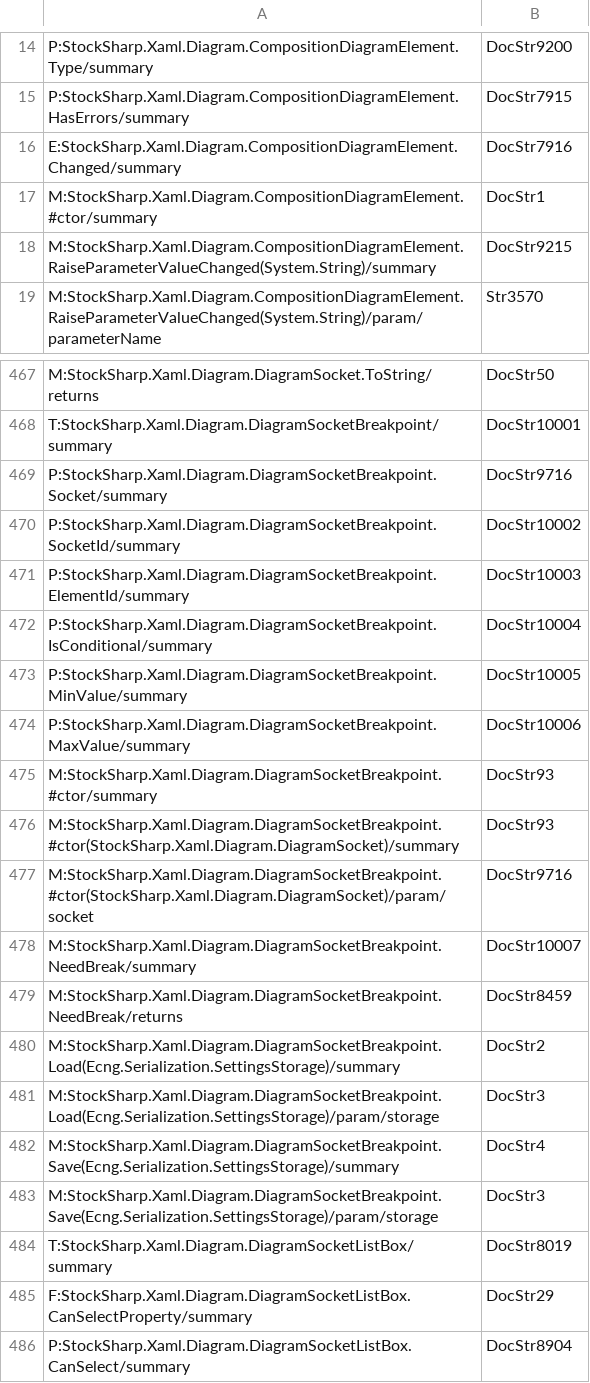
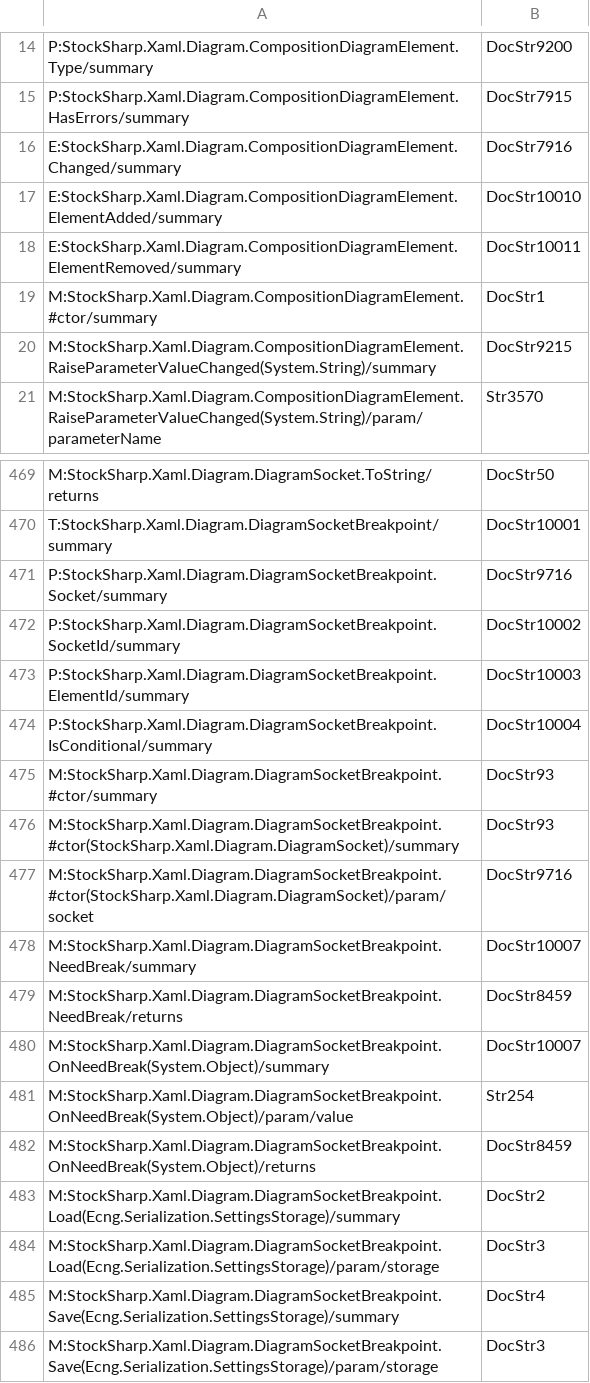
Before and after one commit to StockSharp/StockSharp, a CSV file: Localization/XmlComments/StockSharp.Xaml.Diagram.csv, drawn as a sheet; only a part is shown, gaps mark what is left out; the shorter side is filled out with more unchanged rows.

```diff
--- a/Localization/XmlComments/StockSharp.Xaml.Diagram.csv
+++ b/Localization/XmlComments/StockSharp.Xaml.Diagram.csv
@@ -16,2 +16,4 @@ P:StockSharp.Xaml.Diagram.CompositionDiagramElement.HasErrors/summary;DocStr7915
 E:StockSharp.Xaml.Diagram.CompositionDiagramElement.Changed/summary;DocStr7916
+E:StockSharp.Xaml.Diagram.CompositionDiagramElement.ElementAdded/summary;DocStr10010
+E:StockSharp.Xaml.Diagram.CompositionDiagramElement.ElementRemoved/summary;DocStr10011
 M:StockSharp.Xaml.Diagram.CompositionDiagramElement.#ctor/summary;DocStr1
@@ -472,4 +474,2 @@ P:StockSharp.Xaml.Diagram.DiagramSocketBreakpoint.ElementId/summary;DocStr10003
 P:StockSharp.Xaml.Diagram.DiagramSocketBreakpoint.IsConditional/summary;DocStr10004
-P:StockSharp.Xaml.Diagram.DiagramSocketBreakpoint.MinValue/summary;DocStr10005
-P:StockSharp.Xaml.Diagram.DiagramSocketBreakpoint.MaxValue/summary;DocStr10006
 M:StockSharp.Xaml.Diagram.DiagramSocketBreakpoint.#ctor/summary;DocStr93
@@ -479,2 +479,5 @@ M:StockSharp.Xaml.Diagram.DiagramSocketBreakpoint.NeedBreak/summary;DocStr10007
 M:StockSharp.Xaml.Diagram.DiagramSocketBreakpoint.NeedBreak/returns;DocStr8459
+M:StockSharp.Xaml.Diagram.DiagramSocketBreakpoint.OnNeedBreak(System.Object)/summary;DocStr10007
+M:StockSharp.Xaml.Diagram.DiagramSocketBreakpoint.OnNeedBreak(System.Object)/param/value;Str254
+M:StockSharp.Xaml.Diagram.DiagramSocketBreakpoint.OnNeedBreak(System.Object)/returns;DocStr8459
 M:StockSharp.Xaml.Diagram.DiagramSocketBreakpoint.Load(Ecng.Serialization.SettingsStorage)/summary;DocStr2
```
Also changed, not shown: 4 other files.
